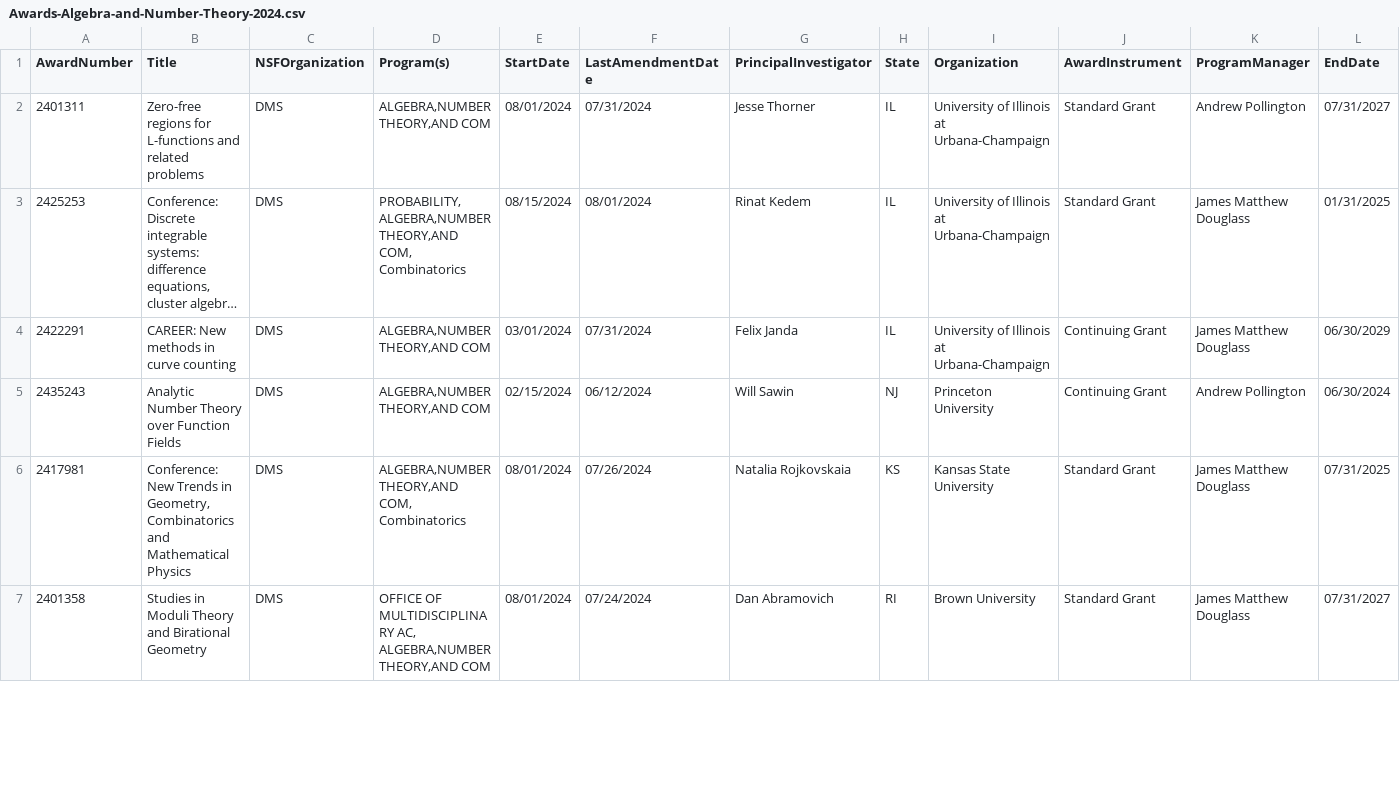
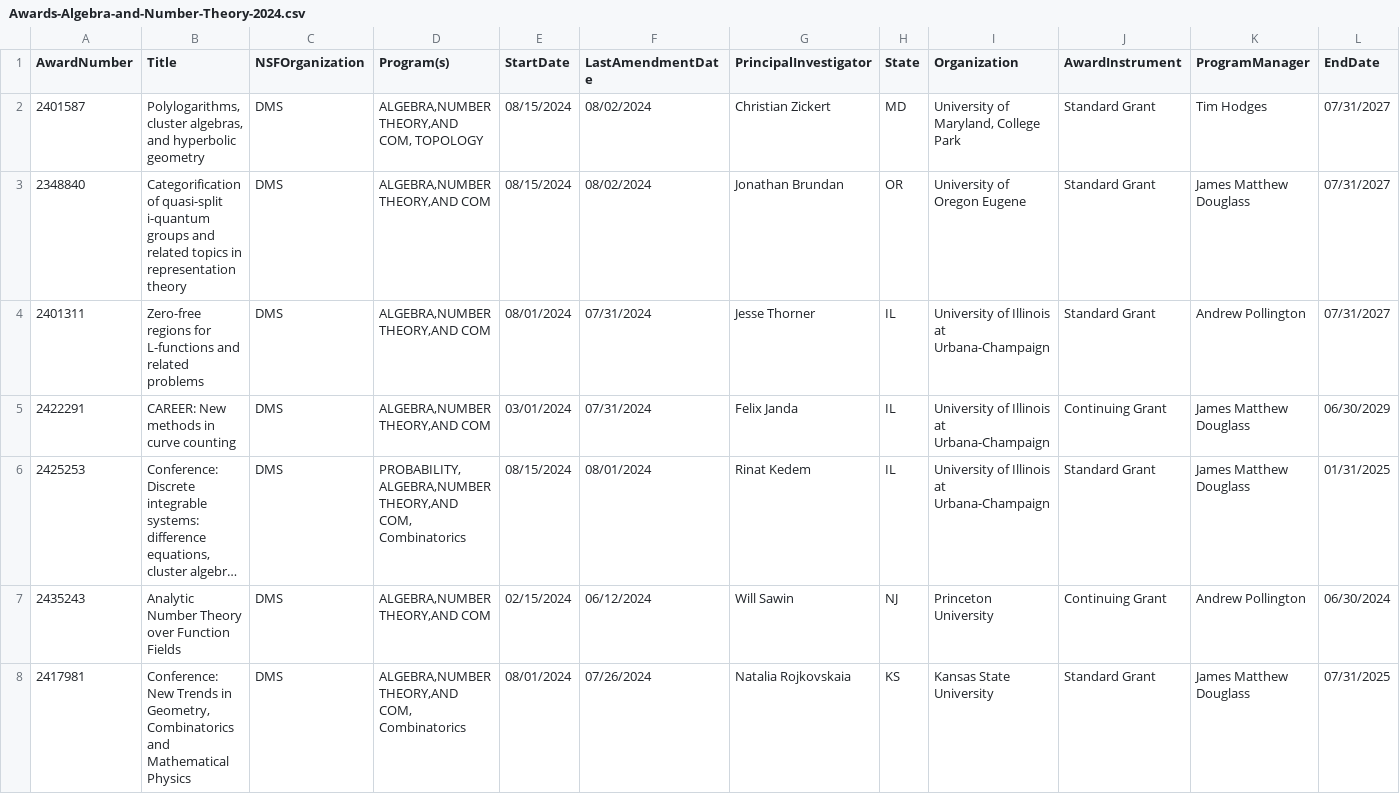
Before and after one commit to lowrank/NSF-DMS-awards, a CSV file: Algebra-and-Number-Theory/Awards-Algebra-and-Number-Theory-2024.csv, drawn as a sheet; only a part is shown; the shorter side is filled out with more unchanged rows; long unchanged cells end in …; rows hold the shown columns only; the diff names each change by its address in the sheet, - before the commit and + after, or states it on an @@ line.

Commit message:
Update Awards

```diff
--- a/Algebra-and-Number-Theory/Awards-Algebra-and-Number-Theory-2024.csv
+++ b/Algebra-and-Number-Theory/Awards-Algebra-and-Number-Theory-2024.csv
+row 2: 2401587 | Polylogarithms, cluster algebras, and hyperbolic geometry | DMS | ALGEBRA,NUMBER THEORY,AND COM, TOPOLOGY | 08/15/2024 | 08/02/2024 | Christian Zickert | MD | University of Maryland, College Park | Standard Grant | Tim Hodges | 07/31/2027
+row 3: 2348840 | Categorification of quasi-split i-quantum groups and related topics in representation theory | DMS | ALGEBRA,NUMBER THEORY,AND COM | 08/15/2024 | 08/02/2024 | Jonathan Brundan | OR | University of Oregon Eugene | Standard Grant | James Matthew Douglass | 07/31/2027
@@ row 4 moved to row 5: 2422291 @@
```
Also changed, not shown: Mathematical-Biology/Awards-Mathematical-Biology-2024.csv, Probability/Awards-Probability-2024.csv, 4 other files.
